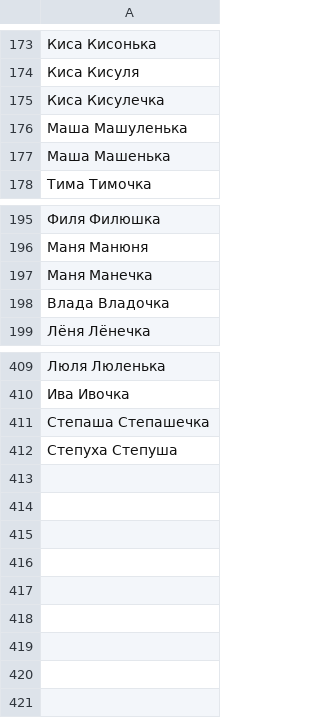
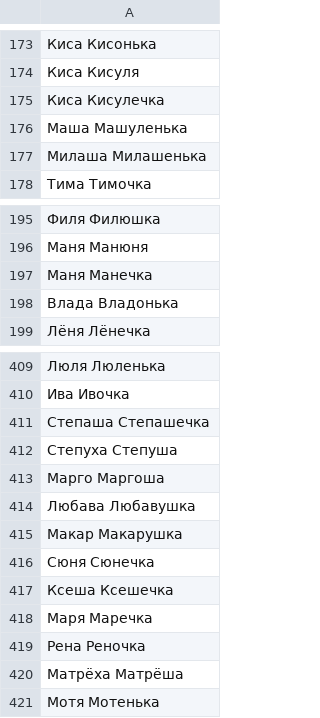
Before and after one commit to roddar92/linguistics_problems, a TSV file: src/ngrams/resources/diminutive/train_diminutives.tsv, drawn as a sheet; only a part is shown, gaps mark what is left out.

Commit message:
Diminutive -- Minor changes

```diff
--- a/src/ngrams/resources/diminutive/train_diminutives.tsv
+++ b/src/ngrams/resources/diminutive/train_diminutives.tsv
@@ -176,3 +176,3 @@
 Маша    Машуленька
-Маша    Машенька
+Милаша  Милашенька
 Тима    Тимочка
@@ -197,3 +197,3 @@
 Маня    Манечка
-Влада   Владочка
+Влада   Владонька
 Лёня    Лёнечка
@@ -412 +412,10 @@
 Степуха Степуша
+Марго   Маргоша
+Любава  Любавушка
+Макар   Макарушка
+Сюня    Сюнечка
+Ксеша   Ксешечка
+Маря    Маречка
+Рена    Реночка
+Матрёха Матрёша
+Мотя    Мотенька
```
Also changed, not shown: 1 other file.
